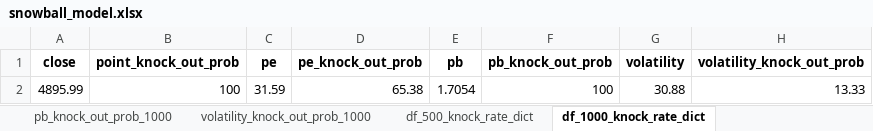
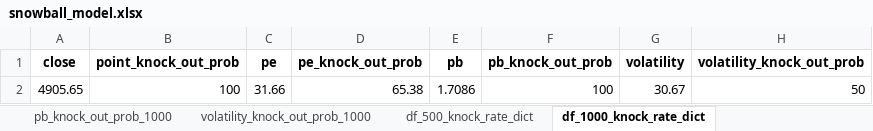
Before and after one commit to DravenXX/-, an Excel workbook: data/snowball_model.xlsx, sheet df_1000_knock_rate_dict, drawn as a sheet; values as stored, in another font and other column widths than the file's, no borders; removed rows and columns are numbered as before the commit, all else as after; the diff names each change by its address in the sheet, - before the commit and + after, or states it on an @@ line.

```diff
--- a/data/snowball_model.xlsx (sheet df_1000_knock_rate_dict)
+++ b/data/snowball_model.xlsx (sheet df_1000_knock_rate_dict)
-row 2: 4895.99 | 100 | 31.59 | 65.38 | 1.7054 | 100 | 30.88 | 13.33
+row 2: 4905.65 | 100 | 31.66 | 65.38 | 1.7086 | 100 | 30.67 | 50
```
Also changed, not shown: sheet df_500, sheet df_1000, sheet volatility_knock_out_prob_500, sheet volatility_knock_out_prob_1000, sheet df_500_knock_rate_dict, sheet df_500_current_loss_ratio_dict, 7 more sheets.
